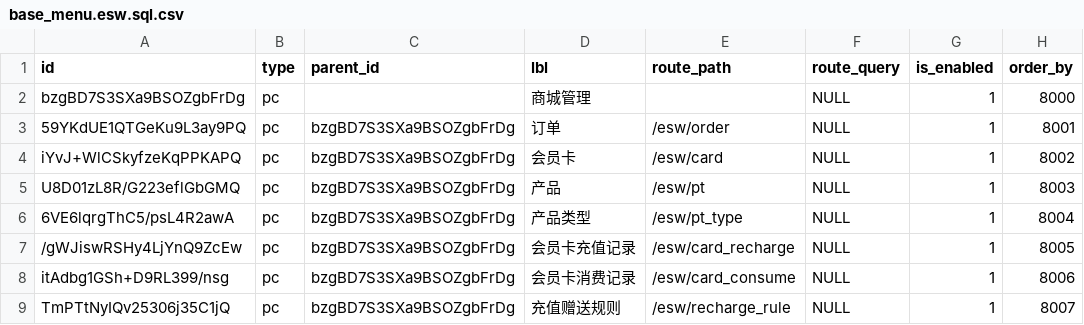
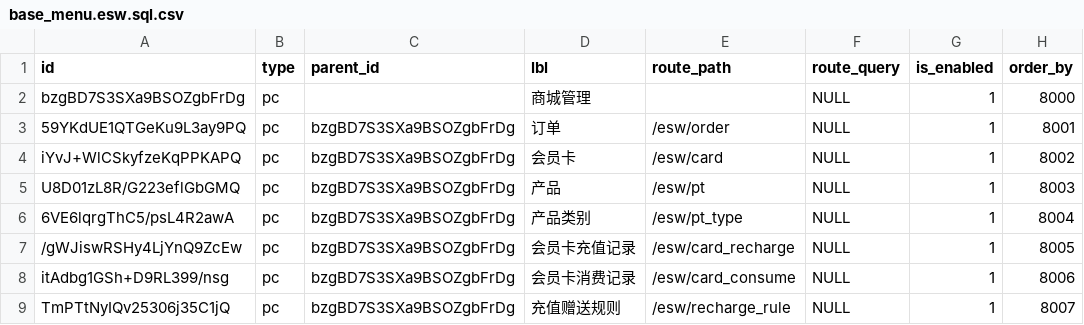
Before and after one commit to sail-sail/nest, a CSV file: codegen/src/tables/esw/base_menu.esw.sql.csv, drawn as a sheet.

Commit message:
产品类别

```diff
--- a/codegen/src/tables/esw/base_menu.esw.sql.csv
+++ b/codegen/src/tables/esw/base_menu.esw.sql.csv
@@ -5,3 +5,3 @@ iYvJ+WlCSkyfzeKqPPKAPQ,pc,bzgBD7S3SXa9BSOZgbFrDg,会员卡,/esw/card,NULL,1,8002
 U8D01zL8R/G223eflGbGMQ,pc,bzgBD7S3SXa9BSOZgbFrDg,产品,/esw/pt,NULL,1,8003
-6VE6lqrgThC5/psL4R2awA,pc,bzgBD7S3SXa9BSOZgbFrDg,产品类型,/esw/pt_type,NULL,1,8004
+6VE6lqrgThC5/psL4R2awA,pc,bzgBD7S3SXa9BSOZgbFrDg,产品类别,/esw/pt_type,NULL,1,8004
 /gWJiswRSHy4LjYnQ9ZcEw,pc,bzgBD7S3SXa9BSOZgbFrDg,会员卡充值记录,/esw/card_recharge,NULL,1,8005
```
